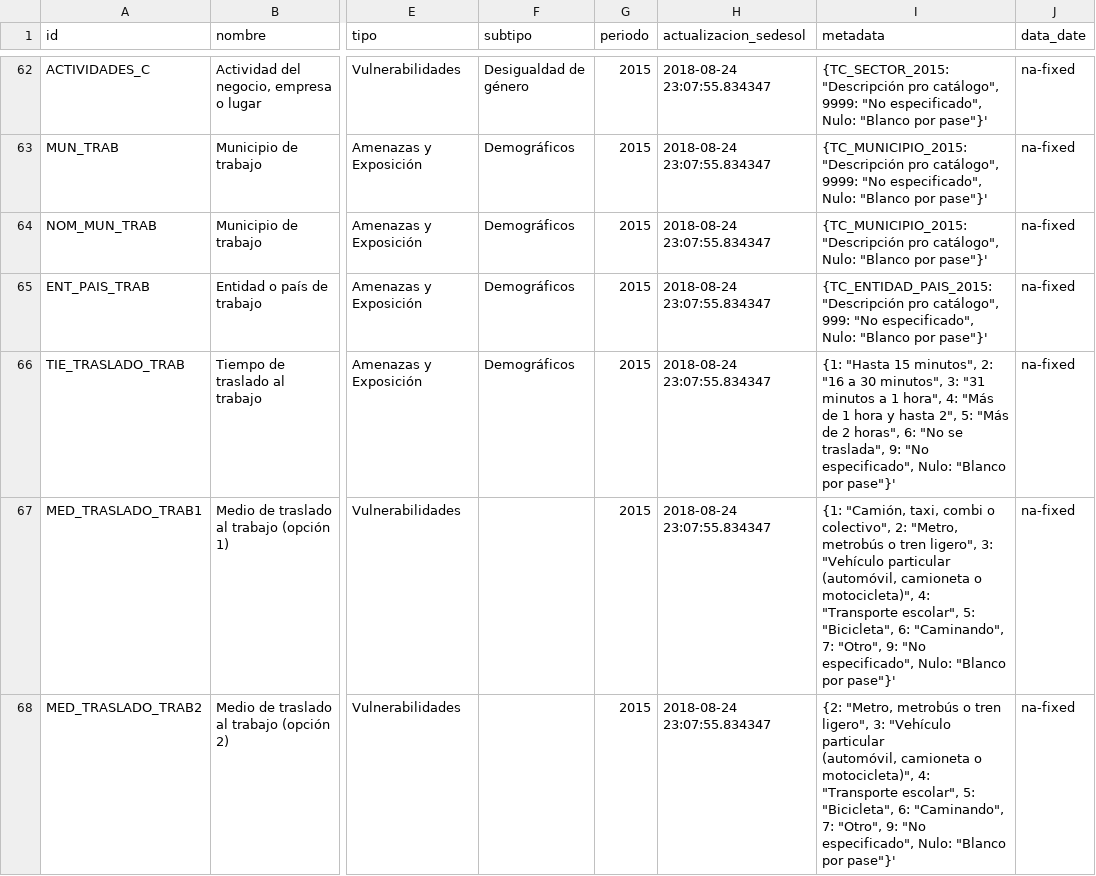
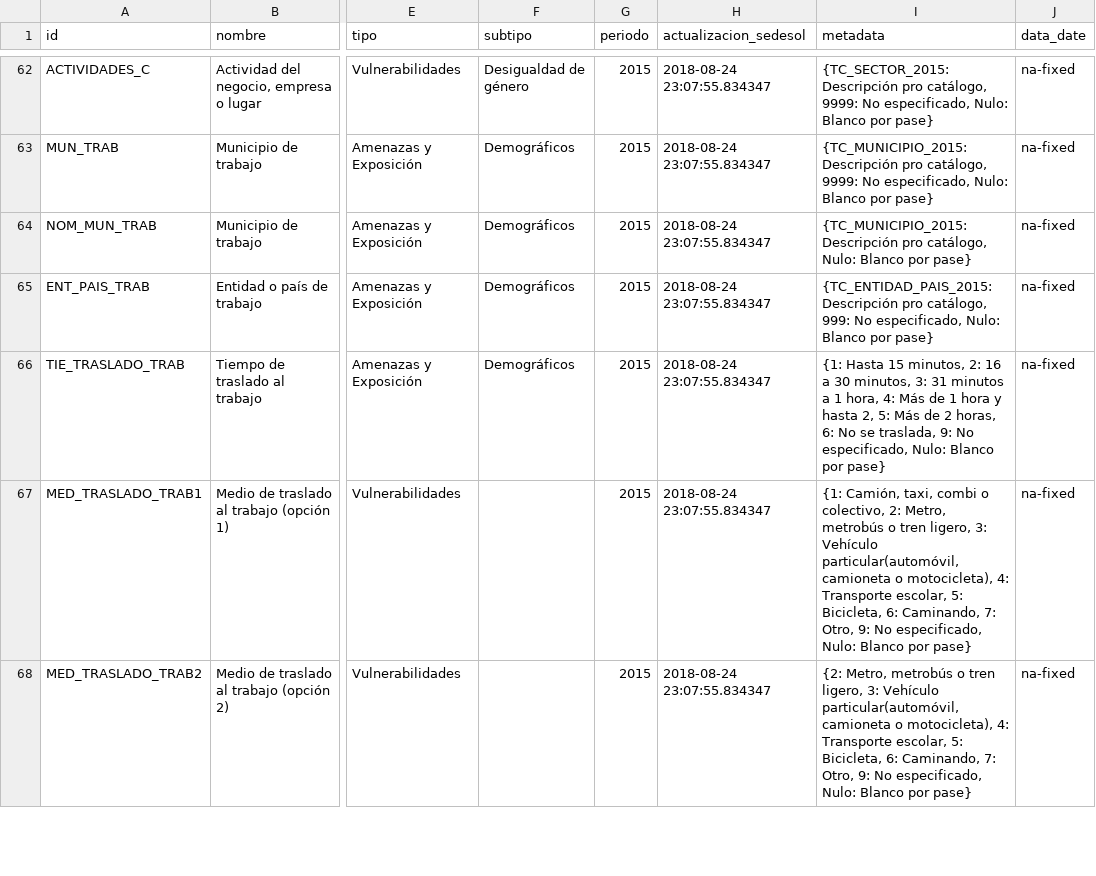
Before and after one commit to plataformapreventiva/politica_preventiva, a CSV file: politica_preventiva/pipelines/ingest/common/dictionaries/intercensal_personas_2015_dic.csv, drawn as a sheet; only a part is shown, gaps mark what is left out; ↵ is a line break in a cell; the diff covers the shown part only; the diff names each change by its address in the sheet, - before the commit and + after, or states it on an @@ line.

```diff
--- a/politica_preventiva/pipelines/ingest/common/dictionaries/intercensal_personas_2015_dic.csv
+++ b/politica_preventiva/pipelines/ingest/common/dictionaries/intercensal_personas_2015_dic.csv
-I62 (metadata): {TC_SECTOR_2015: "Descripción pro catálogo", 9999: "No especificado", Nulo: "Blanco por pase"}'
+I62 (metadata): {TC_SECTOR_2015: Descripción pro catálogo, 9999: No especificado, Nulo: Blanco por pase}
-I63 (metadata): {TC_MUNICIPIO_2015: "Descripción pro catálogo", 9999: "No especificado", Nulo: "Blanco por pase"}'
+I63 (metadata): {TC_MUNICIPIO_2015: Descripción pro catálogo, 9999: No especificado, Nulo: Blanco por pase}
-I64 (metadata): {TC_MUNICIPIO_2015: "Descripción pro catálogo", Nulo: "Blanco por pase"}'
+I64 (metadata): {TC_MUNICIPIO_2015: Descripción pro catálogo, Nulo: Blanco por pase}
-I65 (metadata): {TC_ENTIDAD_PAIS_2015: "Descripción pro catálogo", 999: "No especificado", Nulo: "Blanco por pase"}'
+I65 (metadata): {TC_ENTIDAD_PAIS_2015: Descripción pro catálogo, 999: No especificado, Nulo: Blanco por pase}
-I66 (metadata): {1: "Hasta 15 minutos", 2: "16 a 30 minutos", 3: "31 minutos a 1 hora", 4: "Más de 1 hora y hasta 2", 5: "Más de 2 horas", 6: "No se traslada", 9: "No especificado", Nulo: "Blanco por pase"}'
+I66 (metadata): {1: Hasta 15 minutos, 2: 16 a 30 minutos, 3: 31 minutos a 1 hora, 4: Más de 1 hora y hasta 2, 5: Más de 2 horas, 6: No se traslada, 9: No especificado, Nulo: Blanco por pase}
-I67 (metadata): {1: "Camión, taxi, combi o colectivo", 2: "Metro, metrobús o tren ligero", 3: "Vehículo particular ↵ (automóvil, camioneta o motocicleta)", 4: "Transporte escolar", 5: "Bicicleta", 6: "Caminando", 7: "Otro", 9: "No especificado", Nulo: "Blanco por pase"}'
+I67 (metadata): {1: Camión, taxi, combi o colectivo, 2: Metro, metrobús o tren ligero, 3: Vehículo particular(automóvil, camioneta o motocicleta), 4: Transporte escolar, 5: Bicicleta, 6: Caminando, 7: Otro, 9: No especificado, Nulo: Blanco por pase}
-I68 (metadata): {2: "Metro, metrobús o tren ligero", 3: "Vehículo particular ↵ (automóvil, camioneta o motocicleta)", 4: "Transporte escolar", 5: "Bicicleta", 6: "Caminando", 7: "Otro", 9: "No especificado", Nulo: "Blanco por pase"}'
+I68 (metadata): {2: Metro, metrobús o tren ligero, 3: Vehículo particular(automóvil, camioneta o motocicleta), 4: Transporte escolar, 5: Bicicleta, 6: Caminando, 7: Otro, 9: No especificado, Nulo: Blanco por pase}
```
Also changed, not shown: 68 edited cells elsewhere in this file.
